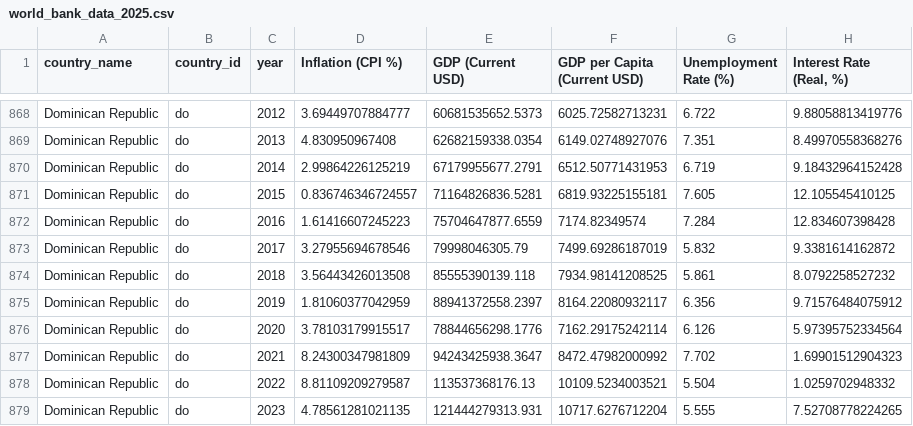
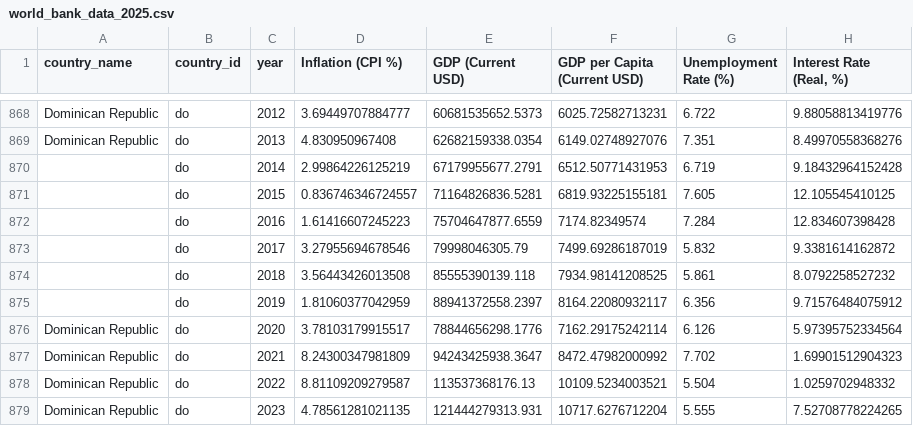
Before and after one commit to otabekrazzoqov/Machine-Learning-full-course-main, a CSV file: lesson_4/world_bank_data_2025.csv, drawn as a sheet; only a part is shown, gaps mark what is left out; the diff names each change by its address in the sheet, - before the commit and + after, or states it on an @@ line.

Commit message:
dataset changed

```diff
--- a/lesson_4/world_bank_data_2025.csv
+++ b/lesson_4/world_bank_data_2025.csv
-A870:A875 (country_name): Dominican Republic
+A870:A875 (country_name): (empty)
```
